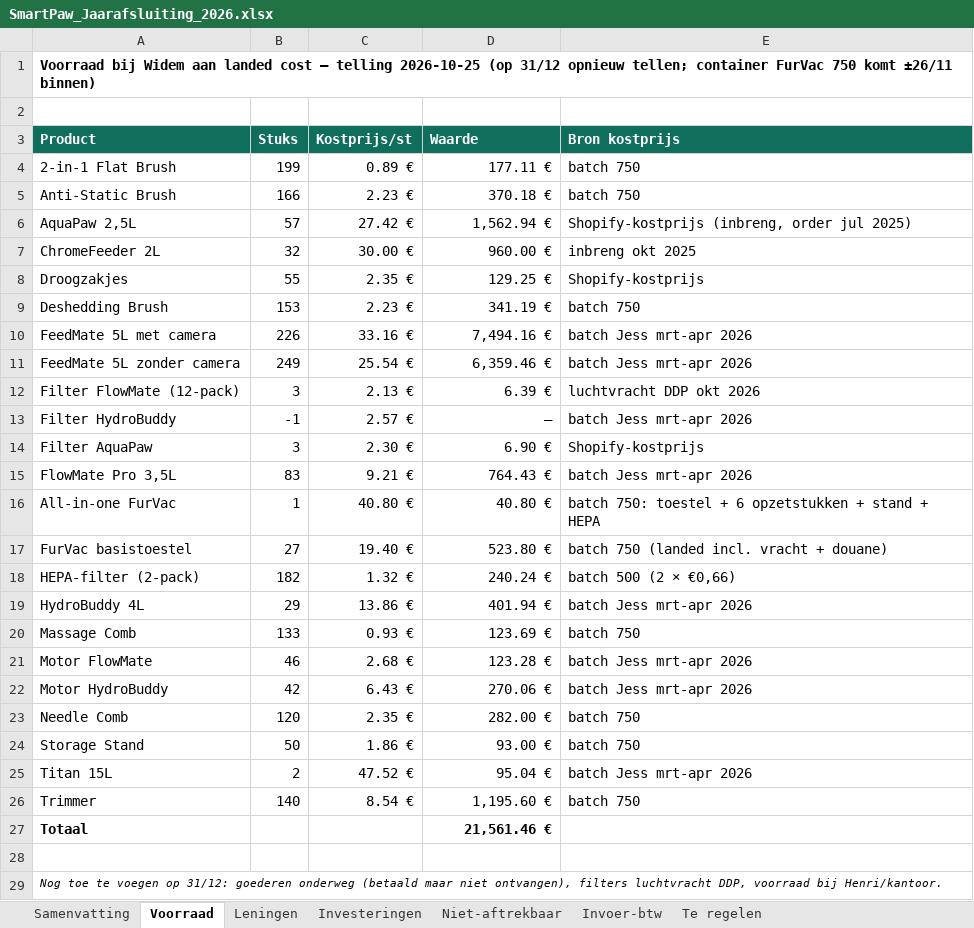
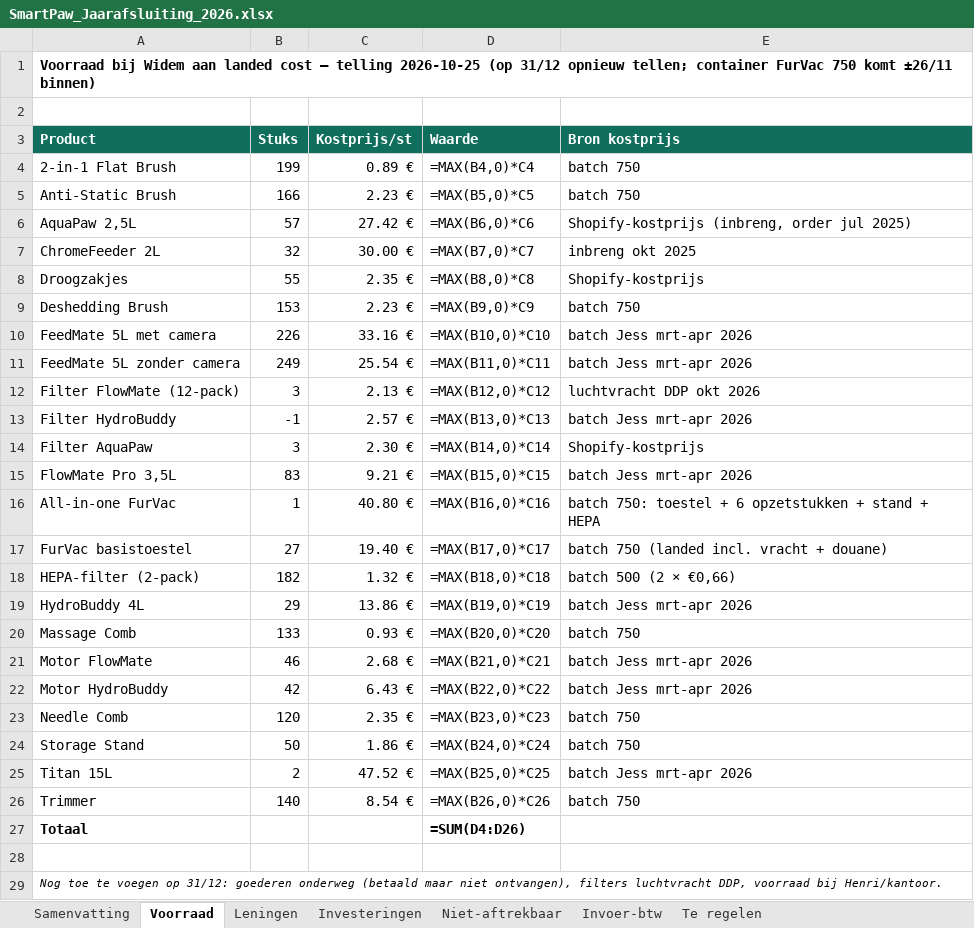
Before and after one commit to henristeyaert4-source/smartpaw-bank, an Excel workbook: boekhouding/rapporten/SmartPaw_Jaarafsluiting_2026.xlsx, sheet Voorraad, drawn as a sheet; values as stored, in another font and other column widths than the file's, no borders; formulas without a stored value are shown as written; the diff names each change by its address in the sheet, - before the commit and + after, or states it on an @@ line.

```diff
--- a/boekhouding/rapporten/SmartPaw_Jaarafsluiting_2026.xlsx (sheet Voorraad)
+++ b/boekhouding/rapporten/SmartPaw_Jaarafsluiting_2026.xlsx (sheet Voorraad)
-D4 (Waarde): 177.11 €
+D4 (Waarde): =MAX(B4,0)*C4
-D5 (Waarde): 370.18 €
+D5 (Waarde): =MAX(B5,0)*C5
-D6 (Waarde): 1,562.94 €
+D6 (Waarde): =MAX(B6,0)*C6
-D7 (Waarde): 960.00 €
+D7 (Waarde): =MAX(B7,0)*C7
-D8 (Waarde): 129.25 €
+D8 (Waarde): =MAX(B8,0)*C8
-D9 (Waarde): 341.19 €
+D9 (Waarde): =MAX(B9,0)*C9
-D10 (Waarde): 7,494.16 €
+D10 (Waarde): =MAX(B10,0)*C10
-D11 (Waarde): 6,359.46 €
+D11 (Waarde): =MAX(B11,0)*C11
-D12 (Waarde): 6.39 €
+D12 (Waarde): =MAX(B12,0)*C12
-D13 (Waarde): –
+D13 (Waarde): =MAX(B13,0)*C13
-D14 (Waarde): 6.90 €
+D14 (Waarde): =MAX(B14,0)*C14
-D15 (Waarde): 764.43 €
+D15 (Waarde): =MAX(B15,0)*C15
-D16 (Waarde): 40.80 €
+D16 (Waarde): =MAX(B16,0)*C16
-D17 (Waarde): 523.80 €
+D17 (Waarde): =MAX(B17,0)*C17
-D18 (Waarde): 240.24 €
+D18 (Waarde): =MAX(B18,0)*C18
-D19 (Waarde): 401.94 €
+D19 (Waarde): =MAX(B19,0)*C19
-D20 (Waarde): 123.69 €
+D20 (Waarde): =MAX(B20,0)*C20
-D21 (Waarde): 123.28 €
+D21 (Waarde): =MAX(B21,0)*C21
-D22 (Waarde): 270.06 €
+D22 (Waarde): =MAX(B22,0)*C22
-D23 (Waarde): 282.00 €
+D23 (Waarde): =MAX(B23,0)*C23
-D24 (Waarde): 93.00 €
+D24 (Waarde): =MAX(B24,0)*C24
-D25 (Waarde): 95.04 €
+D25 (Waarde): =MAX(B25,0)*C25
-D26 (Waarde): 1,195.60 €
+D26 (Waarde): =MAX(B26,0)*C26
-D27 (Waarde): 21,561.46 €
+D27 (Waarde): =SUM(D4:D26)
```
Also changed, not shown: sheet Samenvatting, sheet Leningen, sheet Niet-aftrekbaar, boekhouding/rapporten/SmartPaw_Q3-2026.xlsx, 5 other files.
